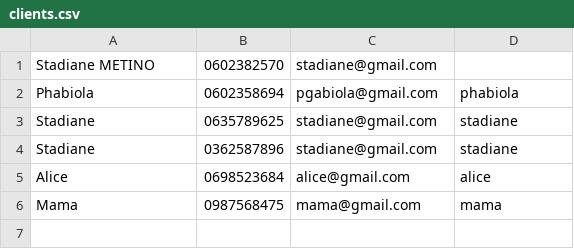
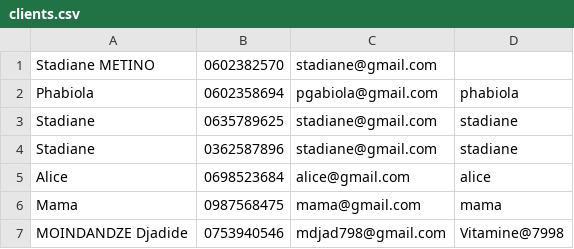
Before and after one commit to Stadiane/Salon-de-beaute, a CSV file: src/data/clients.csv, drawn as a sheet; the diff names each change by its address in the sheet, - before the commit and + after, or states it on an @@ line.

```diff
--- a/src/data/clients.csv
+++ b/src/data/clients.csv
+row 7: MOINDANDZE Djadide | 0753940546 | mdjad798@gmail.com | Vitamine@7998
```
Also changed, not shown: 1 other file.
